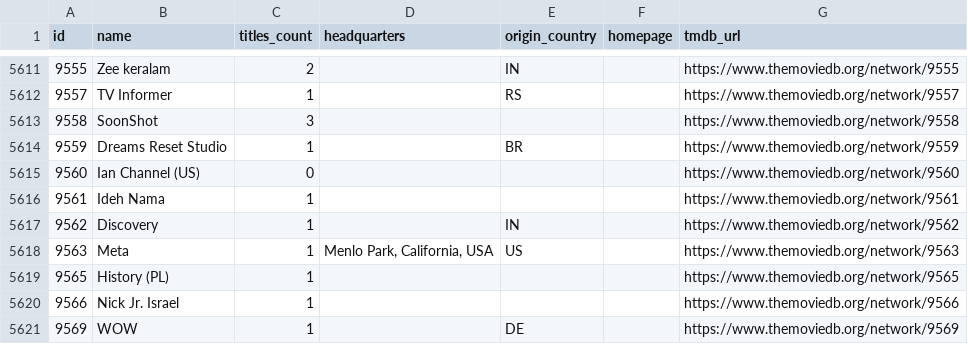
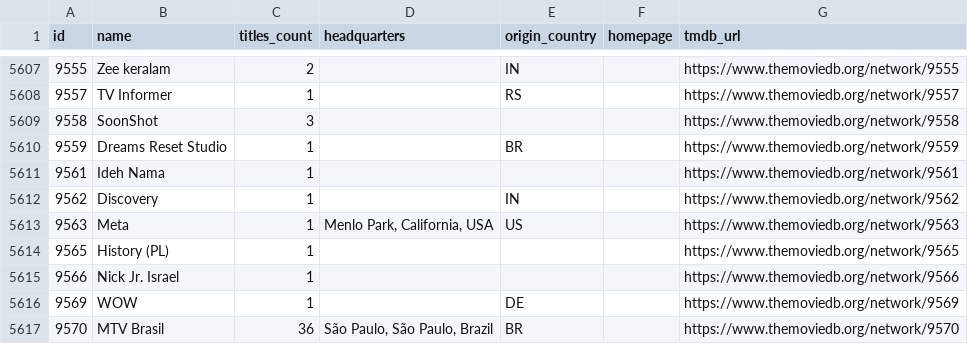
Before and after one commit to davecollections/tmdb-id-lookup, a CSV file: data/tv-networks.csv, drawn as a sheet; only a part is shown, gaps mark what is left out; the shorter side is filled out with more unchanged rows; removed rows and columns are numbered as before the commit, all else as after; the diff covers the shown part only; the diff names each change by its address in the sheet, - before the commit and + after, or states it on an @@ line.

```diff
--- a/data/tv-networks.csv
+++ b/data/tv-networks.csv
-row 5615: 9560 | Ian Channel (US) | 0 |  |  |  | https://www.themoviedb.org/network/9560
```
Also changed, not shown: 10 added rows and 4 removed rows elsewhere in this file, 3 other files.
